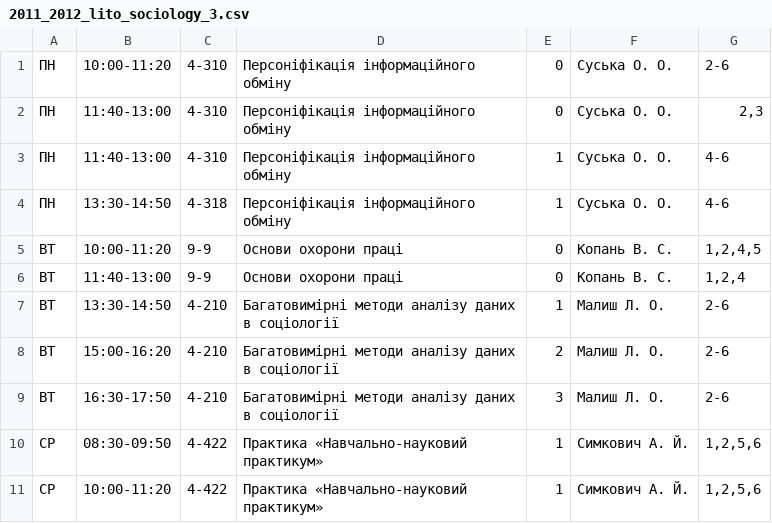
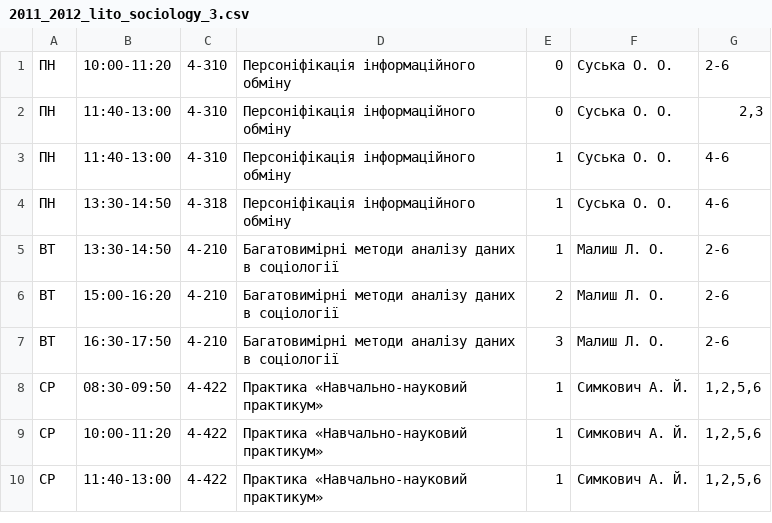
Before and after one commit to troyand/timetable_jan, a CSV file: timetable_jan/unified_docs/2011_2012_lito_sociology_3.csv, drawn as a sheet; only a part is shown; the shorter side is filled out with more unchanged rows.

Commit message:
clean the dups

```diff
--- a/timetable_jan/unified_docs/2011_2012_lito_sociology_3.csv
+++ b/timetable_jan/unified_docs/2011_2012_lito_sociology_3.csv
@@ -4,4 +4,2 @@
 "ПН","13:30-14:50","4-318","Персоніфікація інформаційного обміну","1","Суська О. О.","4-6"
-"ВТ","10:00-11:20","9-9","Основи охорони праці","0","Копань В. С.","1,2,4,5"
-"ВТ","11:40-13:00","9-9","Основи охорони праці","0","Копань В. С.","1,2,4"
 "ВТ","13:30-14:50","4-210","Багатовимірні методи аналізу даних в соціології","1","Малиш Л. О.","2-6"
```
